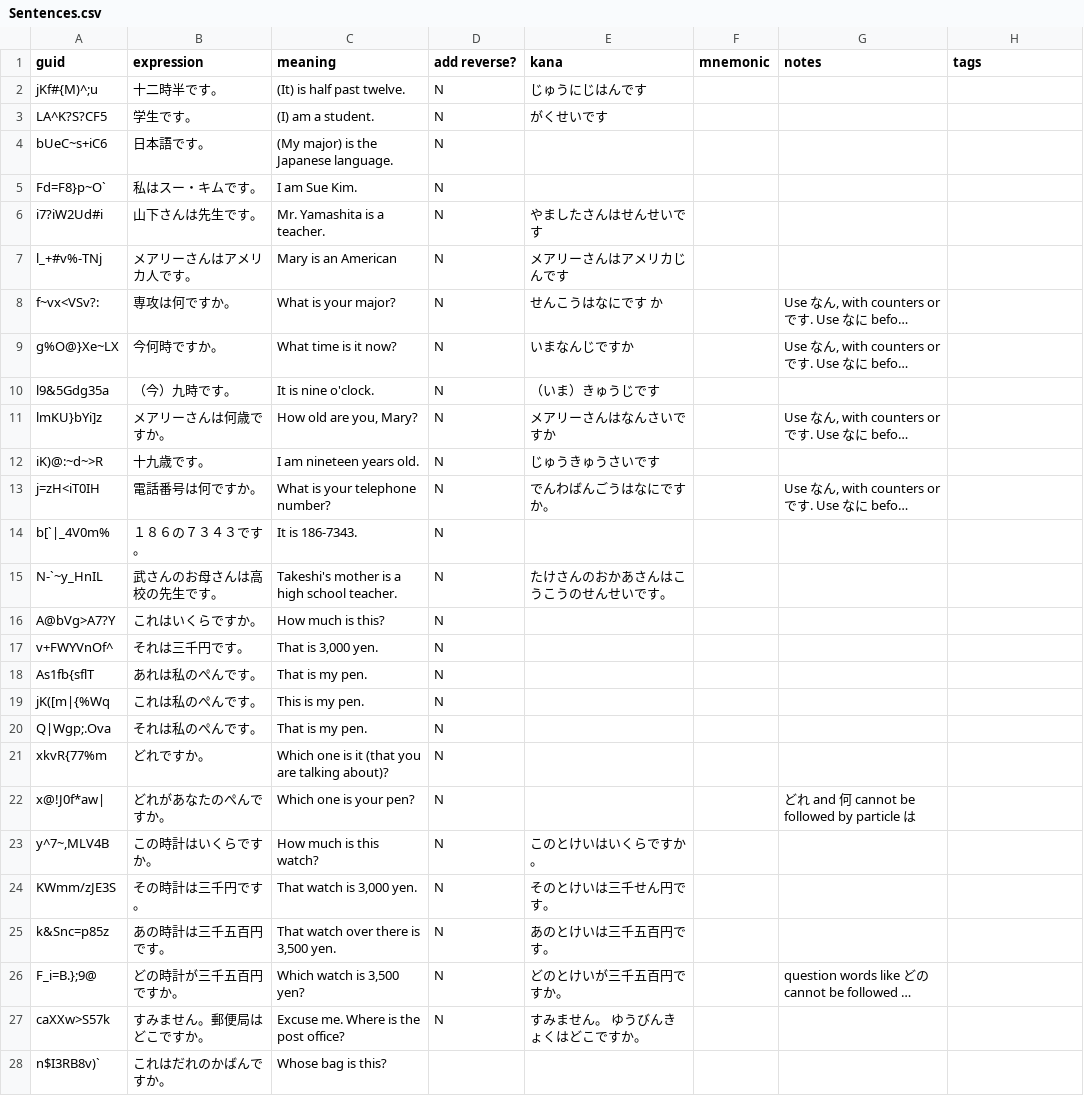
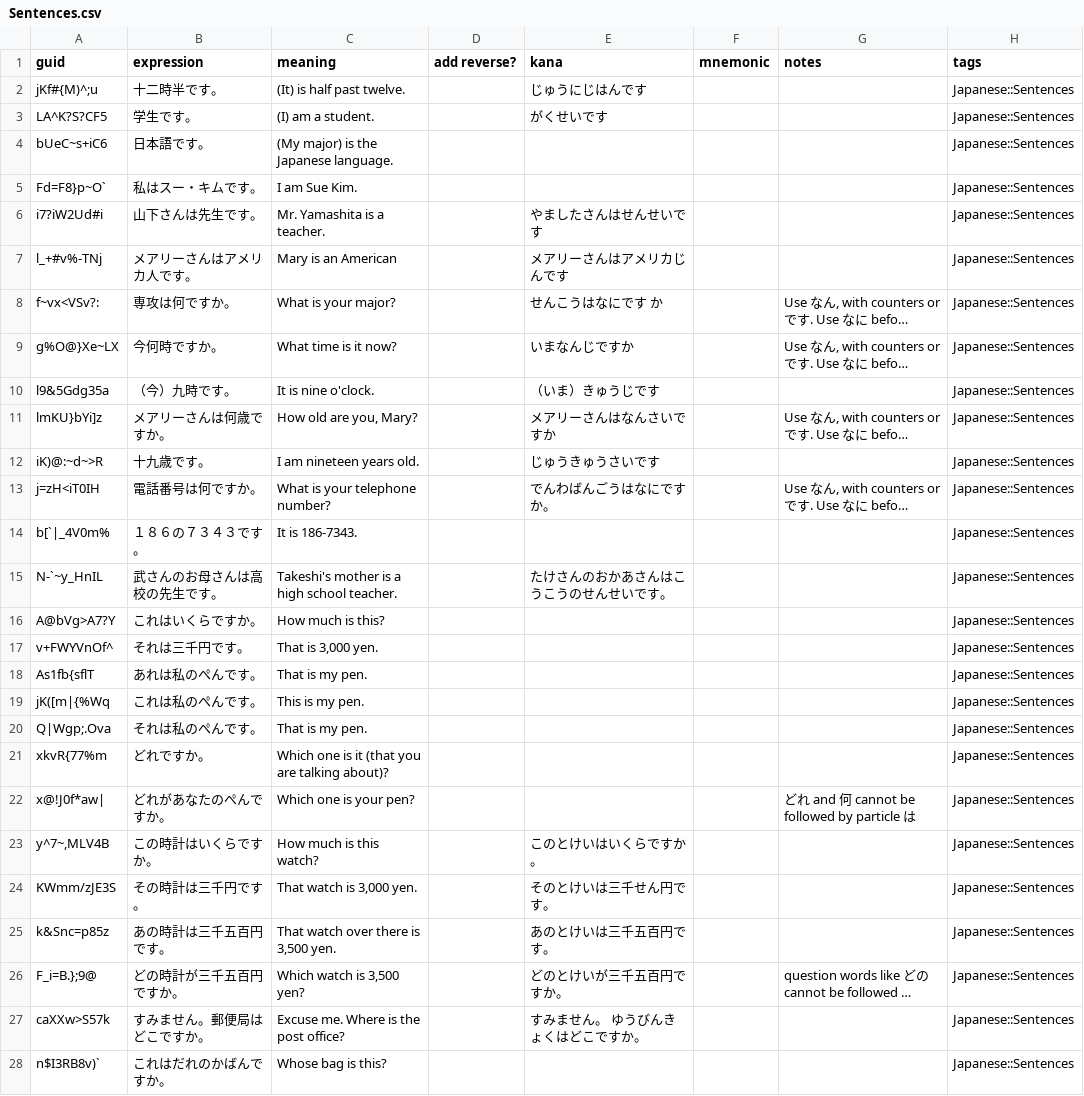
Before and after one commit to justin/anki-templates, a CSV file: src/data/Sentences.csv, drawn as a sheet; only a part is shown; long unchanged cells end in …; the diff covers the shown part only; the diff names each change by its address in the sheet, - before the commit and + after, or states it on an @@ line.

Commit message:
Fix reverse cards for sentences

```diff
--- a/src/data/Sentences.csv
+++ b/src/data/Sentences.csv
-D2:D27 (add reverse?): N
+D2:D27 (add reverse?): (empty)
-H2:H28 (tags): (empty)
+H2:H28 (tags): Japanese::Sentences
```
Also changed, not shown: 9 edited cells elsewhere in this file, 1 other file.
